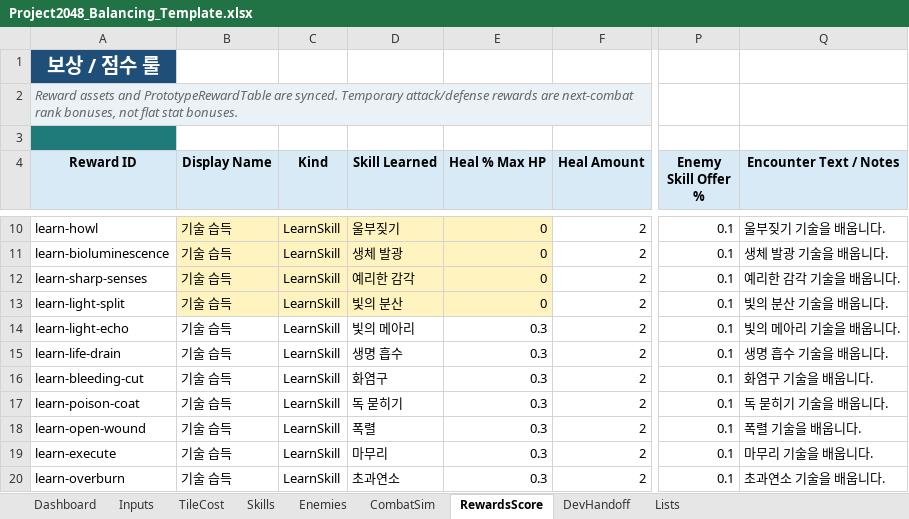
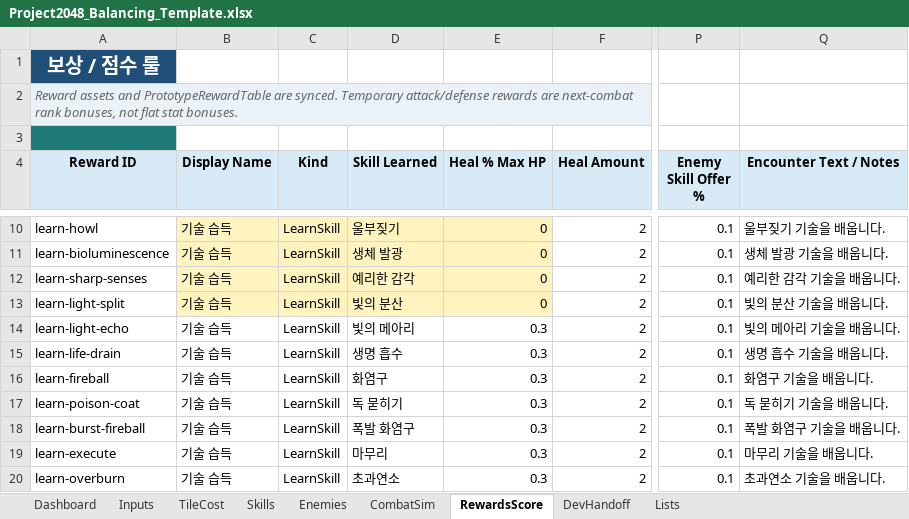
Before and after one commit to ExP-RookieChallenge-26-1/Team6-Project, an Excel workbook: Project 2048/Docs/Project2048_Balancing_Template.xlsx, sheet RewardsScore, drawn as a sheet; only a part is shown, gaps mark what is left out; values as stored, in another font and other column widths than the file's, no borders; charts and pictures and table styles not drawn; the diff names each change by its address in the sheet, - before the commit and + after, or states it on an @@ line.

Commit message:
fix: stabilize combat skill polish

```diff
--- a/Project 2048/Docs/Project2048_Balancing_Template.xlsx (sheet RewardsScore)
+++ b/Project 2048/Docs/Project2048_Balancing_Template.xlsx (sheet RewardsScore)
-A16 (Reward ID): learn-bleeding-cut
+A16 (Reward ID): learn-fireball
-A18 (Reward ID): learn-open-wound
+A18 (Reward ID): learn-burst-fireball
-D18 (Skill Learned): 폭렬
+D18 (Skill Learned): 폭발 화염구
-Q18 (Encounter Text / Notes): 폭렬 기술을 배웁니다.
+Q18 (Encounter Text / Notes): 폭발 화염구 기술을 배웁니다.
```
Also changed, not shown: sheet Skills, sheet Enemies, sheet Lists, Project 2048/Reports/Project2048_SkillVfxInventory.xlsx, 22 other files.
